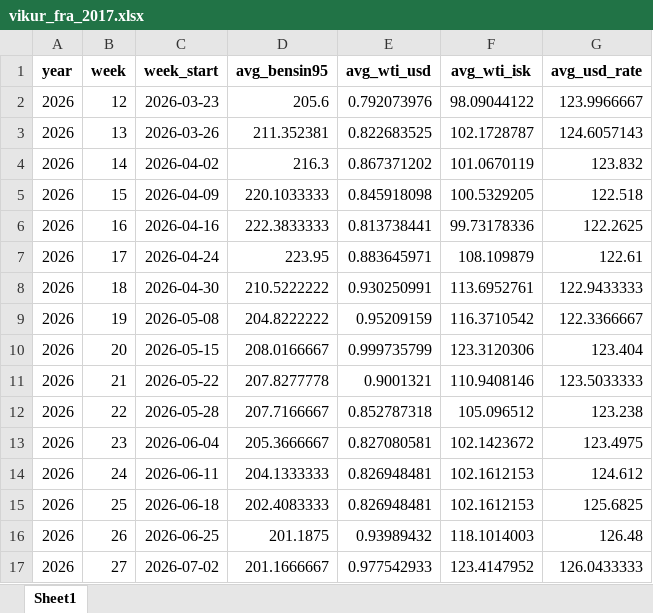
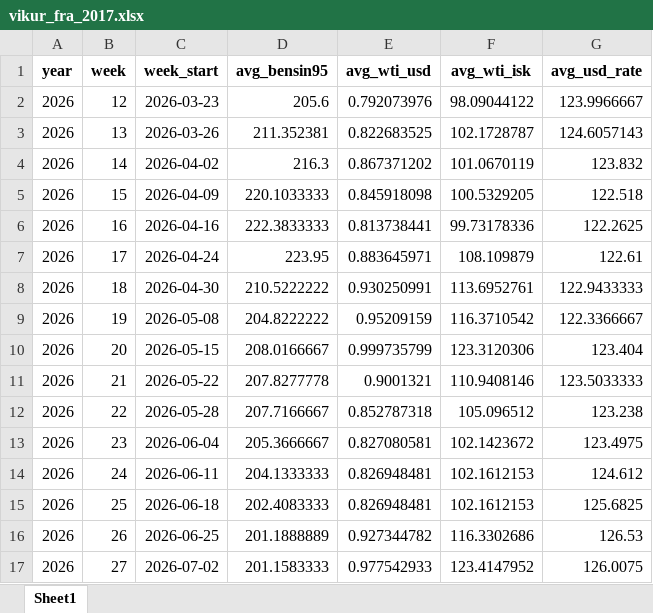
Before and after one commit to asi-hag/gasverkefni, an Excel workbook: vikur_fra_2017.xlsx, sheet Sheet1, drawn as a sheet; values as stored, in another font and other column widths than the file's, no borders; the diff names each change by its address in the sheet, - before the commit and + after, or states it on an @@ line.

```diff
--- a/vikur_fra_2017.xlsx (sheet Sheet1)
+++ b/vikur_fra_2017.xlsx (sheet Sheet1)
-D16 (avg_bensin95): 201.1875
+D16 (avg_bensin95): 201.1888889
-E16 (avg_wti_usd): 0.93989432
+E16 (avg_wti_usd): 0.927344782
-F16 (avg_wti_isk): 118.1014003
+F16 (avg_wti_isk): 116.3302686
-G16 (avg_usd_rate): 126.48
+G16 (avg_usd_rate): 126.53
-D17 (avg_bensin95): 201.1666667
+D17 (avg_bensin95): 201.1583333
-G17 (avg_usd_rate): 126.0433333
+G17 (avg_usd_rate): 126.0075
```
Also changed, not shown: min_max_dagverd.xlsx, 1 other file.
